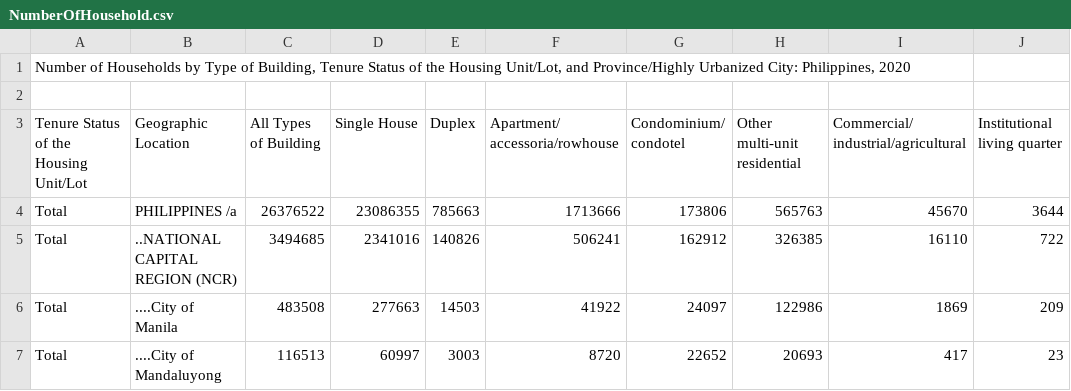
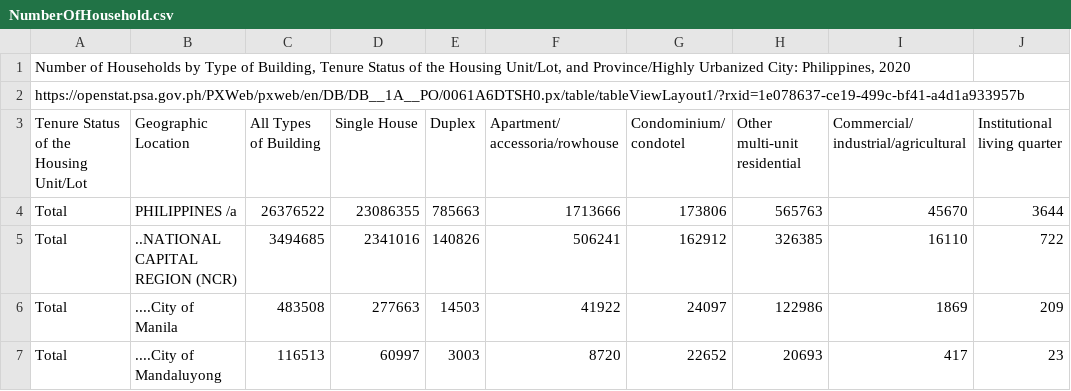
Before and after one commit to Mark-Jayson/RAGSample, a CSV file: data/NumberOfHousehold.csv, drawn as a sheet; only a part is shown; the diff names each change by its address in the sheet, - before the commit and + after, or states it on an @@ line.

Commit message:
Added metadata in the system

```diff
--- a/data/NumberOfHousehold.csv
+++ b/data/NumberOfHousehold.csv
-A2: (empty)
+A2: https://openstat.psa.gov.ph/PXWeb/pxweb/en/DB/DB__1A__PO/0061A6DTSH0.px/table/tableViewLayout1/?rxid=1e078637-ce19-499c-bf41-a4d1a933957b
```
